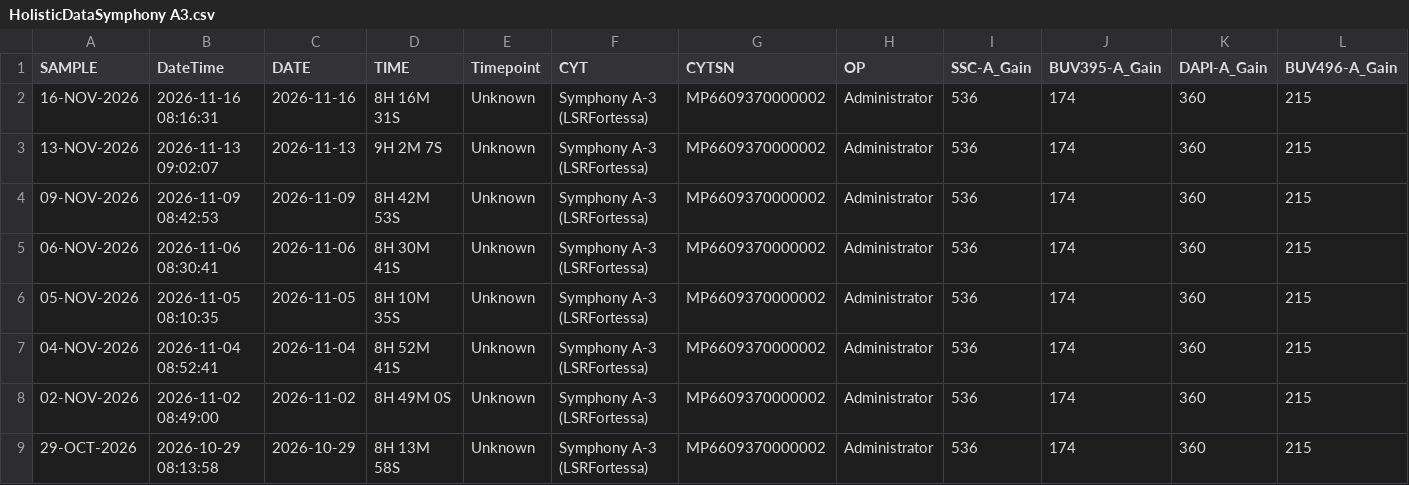
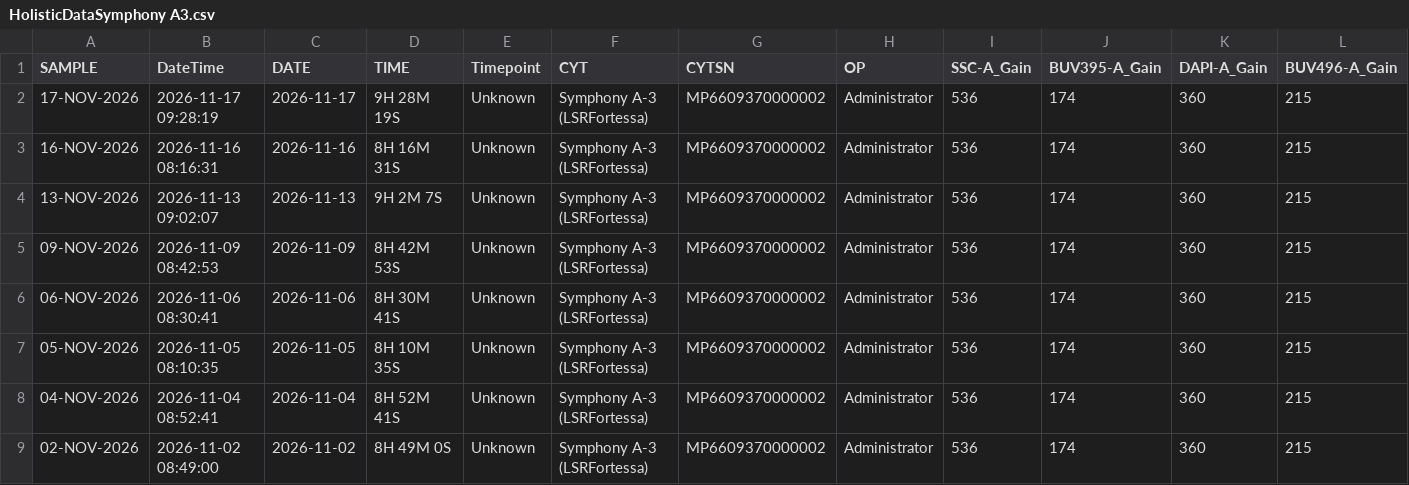
Before and after one commit to ncolven/InstrumentQC, a CSV file: data/Symphony A3/Archive/HolisticDataSymphony A3.csv, drawn as a sheet; only a part is shown; the shorter side is filled out with more unchanged rows; rows hold the shown columns only; the diff names each change by its address in the sheet, - before the commit and + after, or states it on an @@ line.

Commit message:
Update for Symphony A3 on 2026-11-17

```diff
--- a/data/Symphony A3/Archive/HolisticDataSymphony A3.csv
+++ b/data/Symphony A3/Archive/HolisticDataSymphony A3.csv
+row 2: 17-NOV-2026 | 2026-11-17 09:28:19 | 2026-11-17 | 9H 28M 19S | Unknown | Symphony A-3 (LSRFortessa) | MP6609370000002 | Administrator | 536 | 174 | 360 | 215
```
